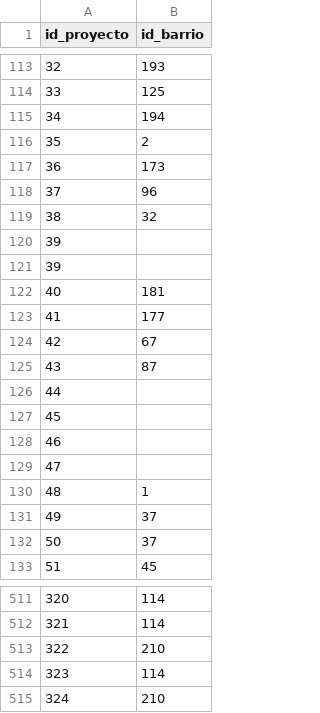
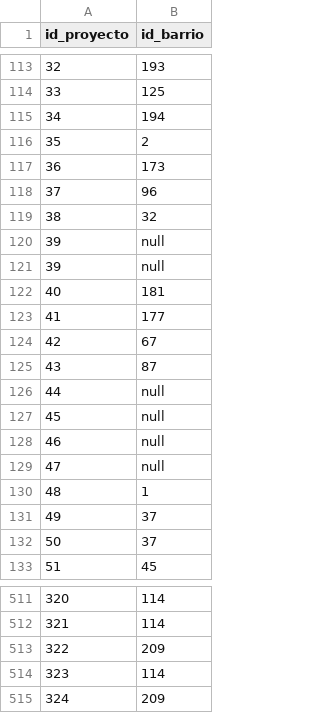
Before and after one commit to EstebanGutierrezPolo/ApiBackendCityManagement, a CSV file: src/seeders/17_proyectos_barrios.csv, drawn as a sheet; only a part is shown, gaps mark what is left out; the diff covers the shown part only.

Commit message:
feat(seeders):Was uploaded proyectos and proyectos_barrios

```diff
--- a/src/seeders/17_proyectos_barrios.csv
+++ b/src/seeders/17_proyectos_barrios.csv
@@ -119,4 +119,4 @@
 38,32
-39,
-39,
+39,null
+39,null
 40,181
@@ -125,6 +125,6 @@
 43,87
-44,
-45,
-46,
-47,
+44,null
+45,null
+46,null
+47,null
 48,1
@@ -512,4 +512,4 @@
 321,114
-322,210
+322,209
 323,114
-324,210
+324,209
```
Also changed, not shown: 19 edited cells elsewhere in this file, 10 other files.
